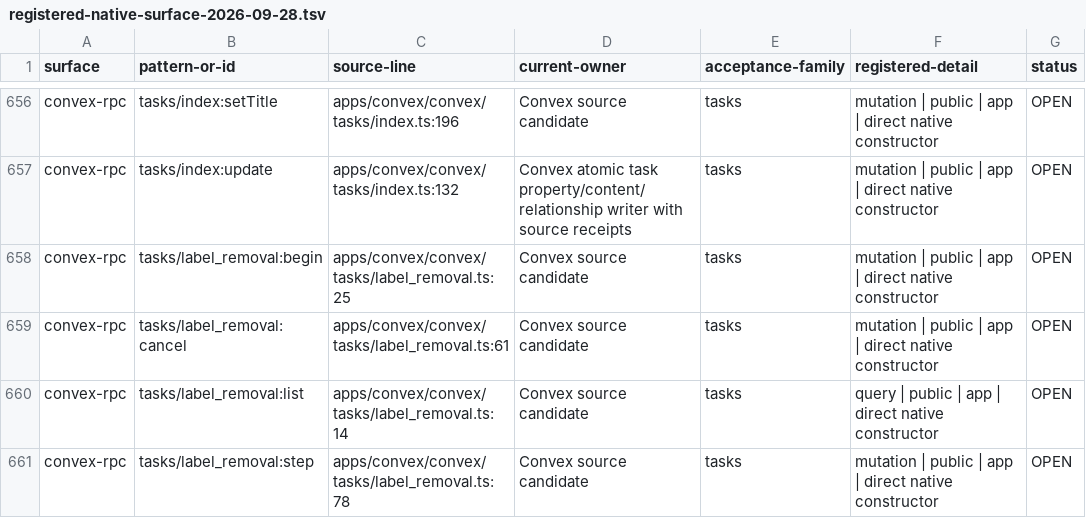
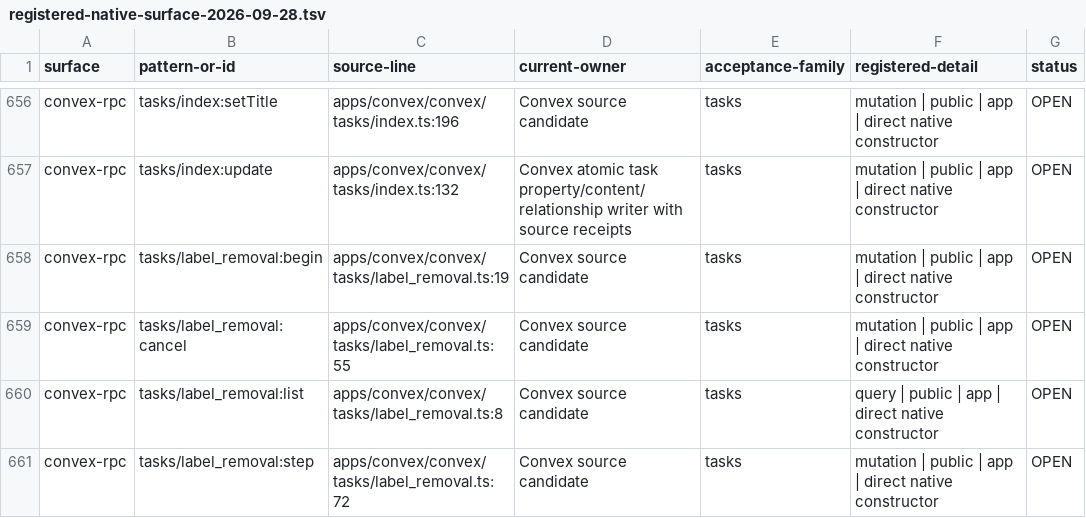
Before and after one commit to withsummon/summon-core-system, a TSV file: docs/migrations/convex/registered-native-surface-2026-09-28.tsv, drawn as a sheet; only a part is shown, gaps mark what is left out; the diff covers the shown part only.

```diff
--- a/docs/migrations/convex/registered-native-surface-2026-09-28.tsv
+++ b/docs/migrations/convex/registered-native-surface-2026-09-28.tsv
@@ -657,5 +657,5 @@ convex-rpc	tasks/index:setTitle	apps/convex/convex/tasks/index.ts:196	Convex sou
 convex-rpc	tasks/index:update	apps/convex/convex/tasks/index.ts:132	Convex atomic task property/content/relationship writer with source receipts	tasks	mutation | public | app | direct native constructor	OPEN
-convex-rpc	tasks/label_removal:begin	apps/convex/convex/tasks/label_removal.ts:25	Convex source candidate	tasks	mutation | public | app | direct native constructor	OPEN
-convex-rpc	tasks/label_removal:cancel	apps/convex/convex/tasks/label_removal.ts:61	Convex source candidate	tasks	mutation | public | app | direct native constructor	OPEN
-convex-rpc	tasks/label_removal:list	apps/convex/convex/tasks/label_removal.ts:14	Convex source candidate	tasks	query | public | app | direct native constructor	OPEN
-convex-rpc	tasks/label_removal:step	apps/convex/convex/tasks/label_removal.ts:78	Convex source candidate	tasks	mutation | public | app | direct native constructor	OPEN
+convex-rpc	tasks/label_removal:begin	apps/convex/convex/tasks/label_removal.ts:19	Convex source candidate	tasks	mutation | public | app | direct native constructor	OPEN
+convex-rpc	tasks/label_removal:cancel	apps/convex/convex/tasks/label_removal.ts:55	Convex source candidate	tasks	mutation | public | app | direct native constructor	OPEN
+convex-rpc	tasks/label_removal:list	apps/convex/convex/tasks/label_removal.ts:8	Convex source candidate	tasks	query | public | app | direct native constructor	OPEN
+convex-rpc	tasks/label_removal:step	apps/convex/convex/tasks/label_removal.ts:72	Convex source candidate	tasks	mutation | public | app | direct native constructor	OPEN
```
Also changed, not shown: 3 added rows and 9 edited cells elsewhere in this file, docs/migrations/convex/registered-surface-2026-09-28.tsv, 3 other files.
